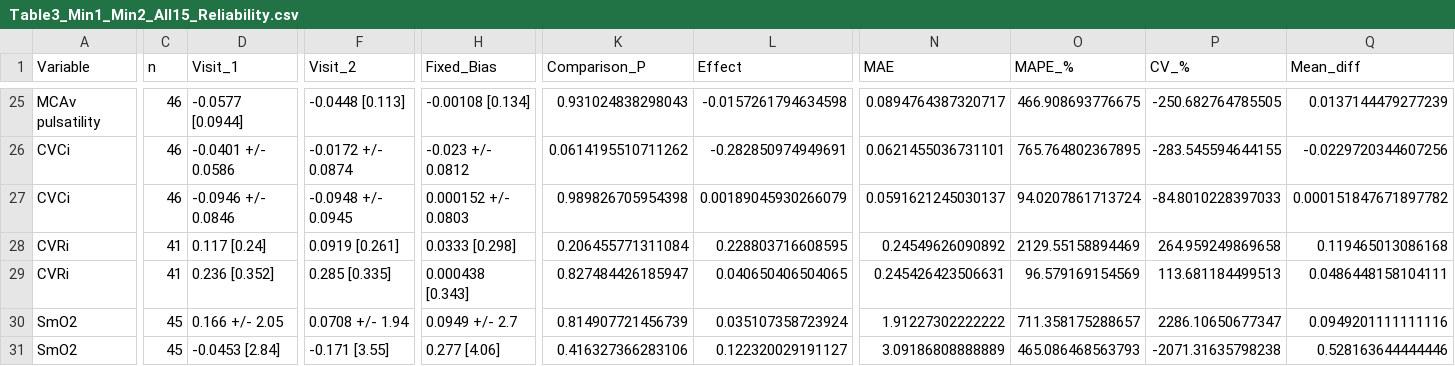
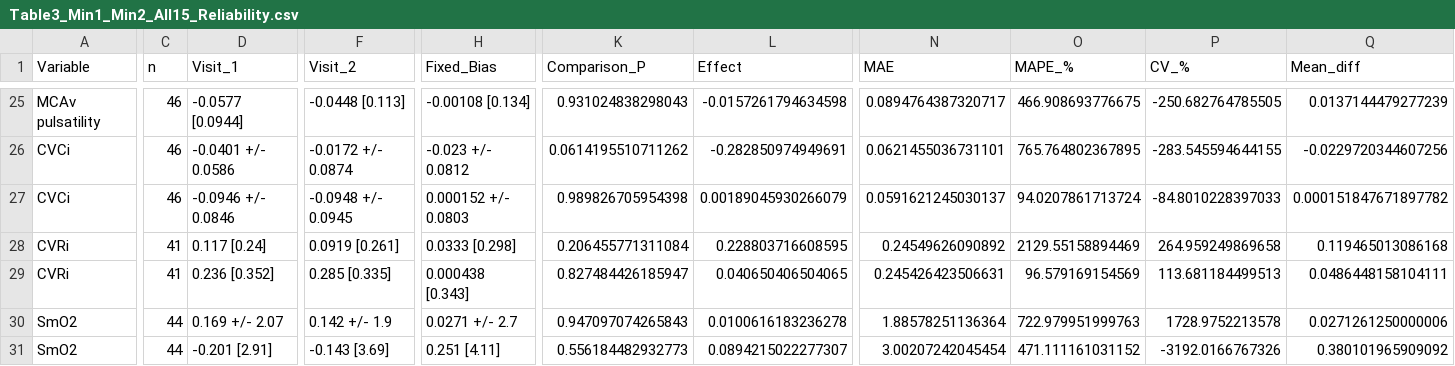
Before and after one commit to Jonathan-Hoch/analysis-TCDreproducibility, a CSV file: Analysis_R/outputs/Table3_Min1_Min2_All15_Reliability.csv, drawn as a sheet; only a part is shown, gaps mark what is left out; removed rows and columns are numbered as before the commit, all else as after; rows hold the shown columns only; the diff covers the shown part only; the diff names each change by its address in the sheet, - before the commit and + after, or states it on an @@ line.

```diff
--- a/Analysis_R/outputs/Table3_Min1_Min2_All15_Reliability.csv
+++ b/Analysis_R/outputs/Table3_Min1_Min2_All15_Reliability.csv
-C30 (n): 45
+C30 (n): 44
-D30 (Visit_1): 0.166 +/- 2.05
+D30 (Visit_1): 0.169 +/- 2.07
-F30 (Visit_2): 0.0708 +/- 1.94
+F30 (Visit_2): 0.142 +/- 1.9
-H30 (Fixed_Bias): 0.0949 +/- 2.7
+H30 (Fixed_Bias): 0.0271 +/- 2.7
-K30 (Comparison_P): 0.814907721456739
+K30 (Comparison_P): 0.947097074265843
-L30 (Effect): 0.035107358723924
+L30 (Effect): 0.0100616183236278
-N30 (MAE): 1.91227302222222
+N30 (MAE): 1.88578251136364
-O30 (MAPE_%): 711.358175288657
+O30 (MAPE_%): 722.979951999763
-P30 (CV_%): 2286.10650677347
+P30 (CV_%): 1728.9752213578
-Q30 (Mean_diff): 0.0949201111111116
+Q30 (Mean_diff): 0.0271261250000006
-row 31: SmO2 | 45 | -0.0453 [2.84] | -0.171 [3.55] | 0.277 [4.06] | 0.416327366283106 | 0.122320029191127 | 3.09186808888889 | 465.086468563793 | -2071.31635798238 | 0.528163644444446
+row 31: SmO2 | 44 | -0.201 [2.91] | -0.143 [3.69] | 0.251 [4.11] | 0.556184482932773 | 0.0894215022277307 | 3.00207242045454 | 471.111161031152 | -3192.0166767326 | 0.380101965909092
```
Also changed, not shown: 13 edited cells elsewhere in this file, Analysis_R/outputs/BA_ICC_CCC_Statistics.csv, Analysis_R/outputs/SupplementaryTable_BA_Statistics.csv, 7 other files.
